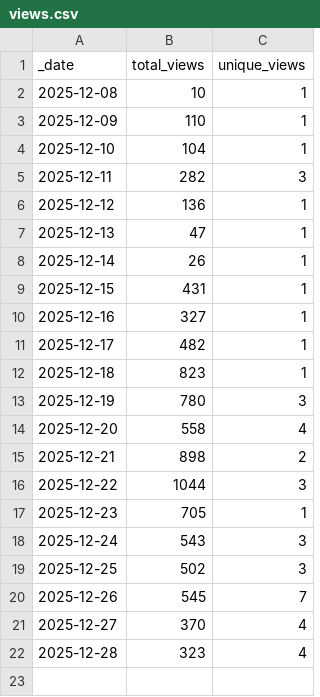
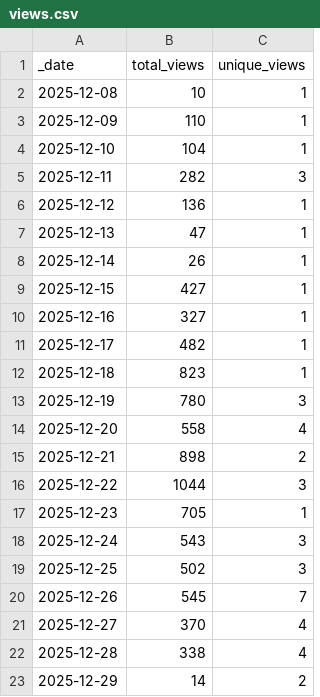
Before and after one commit to jpueberbach4/bp.markets.ingest, a CSV file: .github/traffic/views.csv, drawn as a sheet.

```diff
--- a/.github/traffic/views.csv
+++ b/.github/traffic/views.csv
@@ -8,3 +8,3 @@ _date,total_views,unique_views
 2025-12-14,26,1
-2025-12-15,431,1
+2025-12-15,427,1
 2025-12-16,327,1
@@ -21,2 +21,3 @@ _date,total_views,unique_views
 2025-12-27,370,4
-2025-12-28,323,4
+2025-12-28,338,4
+2025-12-29,14,2
```
Also changed, not shown: .github/traffic/clones.csv, 1 other file.
